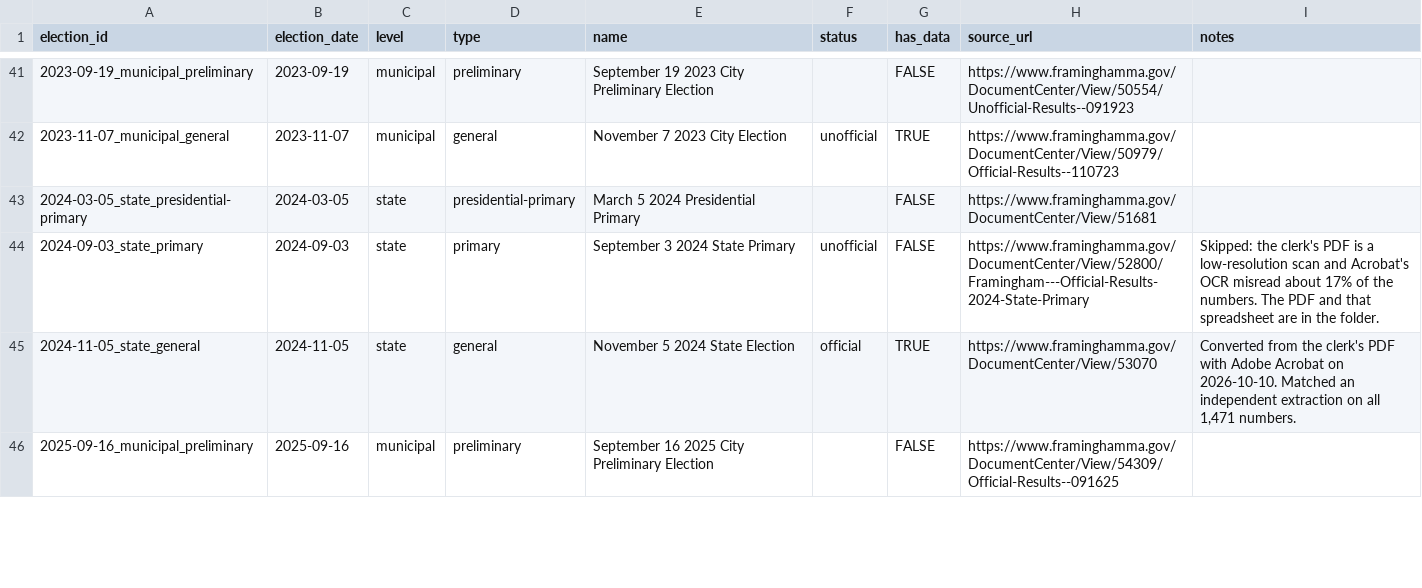
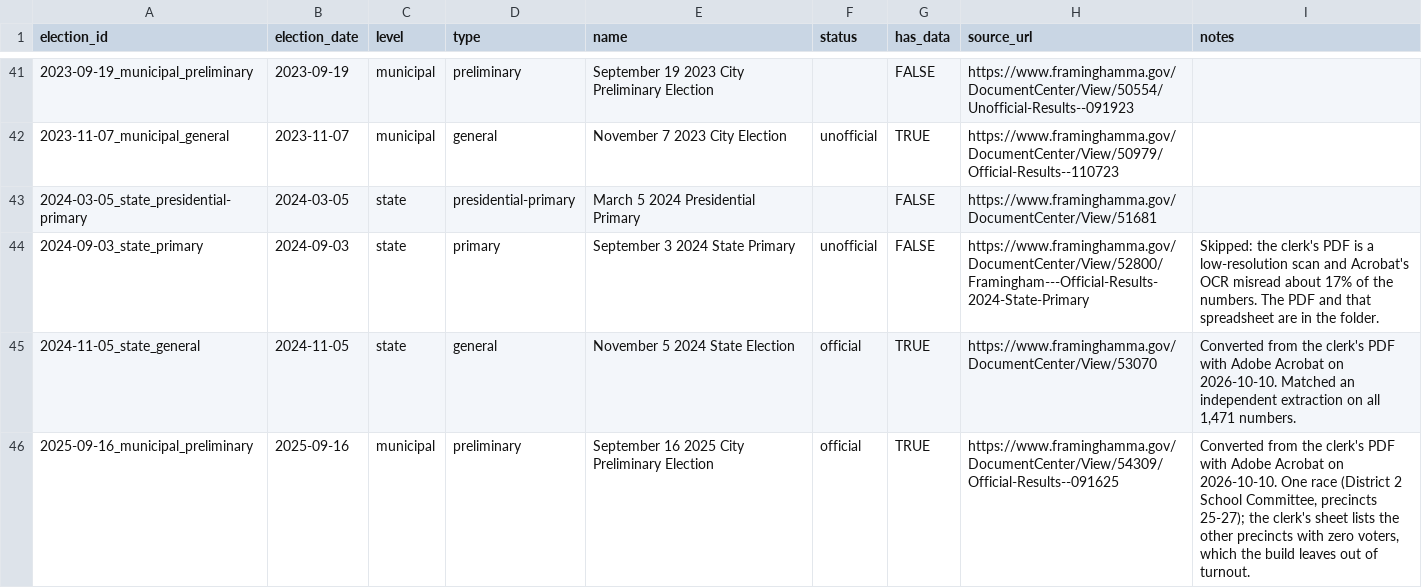
Before and after one commit to smach/Framingham-City-Data, a CSV file: data/elections/elections.csv, drawn as a sheet; only a part is shown, gaps mark what is left out; the diff covers the shown part only.

```diff
--- a/data/elections/elections.csv
+++ b/data/elections/elections.csv
@@ -45,2 +45,2 @@ election_id,election_date,level,type,name,status,has_data,source_url,notes
 2024-11-05_state_general,2024-11-05,state,general,November 5 2024 State Election,official,TRUE,https://www.framinghamma.gov/DocumentCenter/View/53070,"Converted from the clerk's PDF with Adobe Acrobat on 2026-10-10. Matched an independent extraction on all 1,471 numbers."
-2025-09-16_municipal_preliminary,2025-09-16,municipal,preliminary,September 16 2025 City Preliminary Election,,FALSE,https://www.framinghamma.gov/DocumentCenter/View/54309/Official-Results--091625,
+2025-09-16_municipal_preliminary,2025-09-16,municipal,preliminary,September 16 2025 City Preliminary Election,official,TRUE,https://www.framinghamma.gov/DocumentCenter/View/54309/Official-Results--091625,"Converted from the clerk's PDF with Adobe Acrobat on 2026-10-10. One race (District 2 School Committee, precincts 25-27); the clerk's sheet lists the other precincts with zero voters, which the build leaves out of turnout."
```
Also changed, not shown: 6 edited cells elsewhere in this file, data-raw/elections/elections.csv, data/elections/turnout_citywide.csv, 23 other files.
